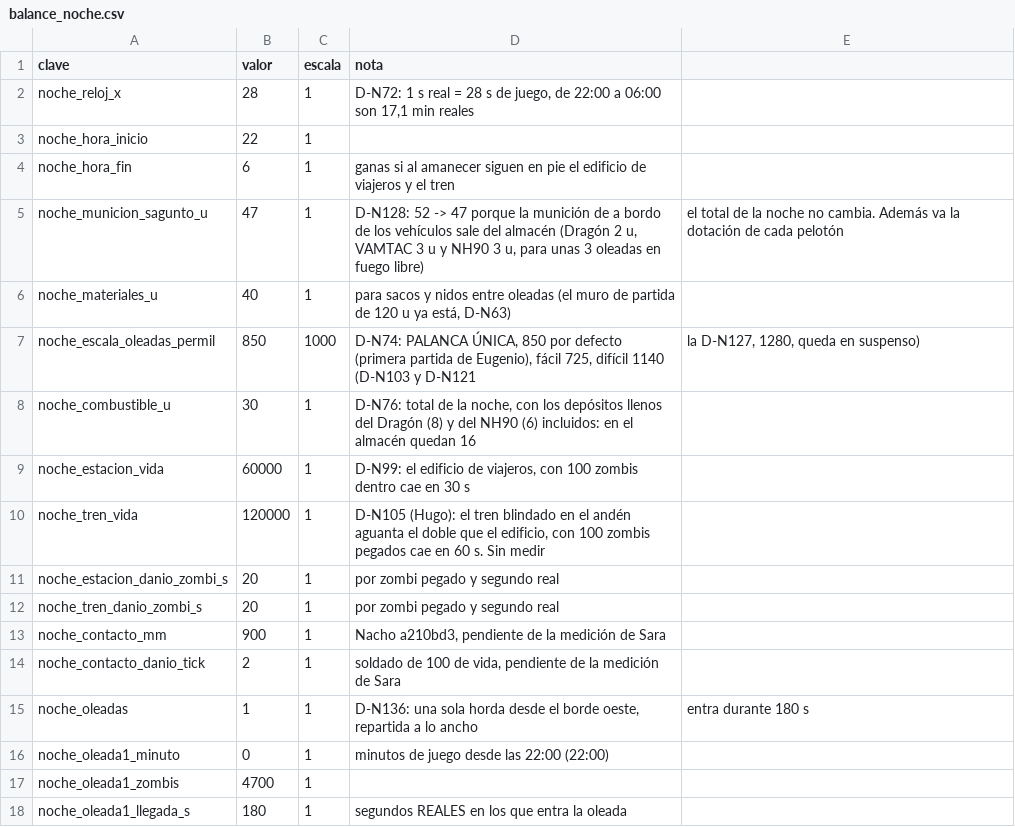
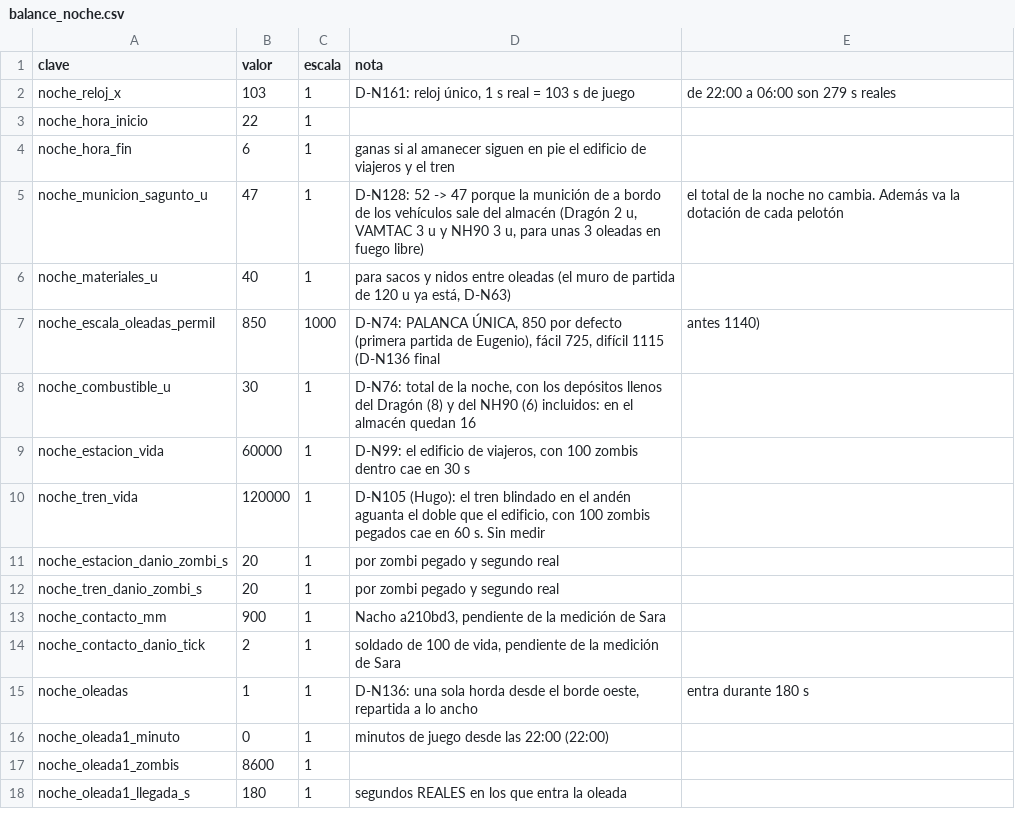
Before and after one commit to HerrKlicova/TBD, a CSV file: Assets/StreamingAssets/Noche/balance_noche.csv, drawn as a sheet.

Commit message:
Noche58d: datos H6500 de Hugo (normal 5520, reloj x103)

```diff
--- a/Assets/StreamingAssets/Noche/balance_noche.csv
+++ b/Assets/StreamingAssets/Noche/balance_noche.csv
@@ -1,3 +1,3 @@
 clave;valor;escala;nota
-noche_reloj_x;28;1;D-N72: 1 s real = 28 s de juego, de 22:00 a 06:00 son 17,1 min reales
+noche_reloj_x;103;1;D-N161: reloj único, 1 s real = 103 s de juego; de 22:00 a 06:00 son 279 s reales
 noche_hora_inicio;22;1;
@@ -6,3 +6,3 @@ noche_municion_sagunto_u;47;1;D-N128: 52 -> 47 porque la munición de a bordo de
 noche_materiales_u;40;1;para sacos y nidos entre oleadas (el muro de partida de 120 u ya está, D-N63)
-noche_escala_oleadas_permil;850;1000;D-N74: PALANCA ÚNICA, 850 por defecto (primera partida de Eugenio), fácil 725, difícil 1140 (D-N103 y D-N121; la D-N127, 1280, queda en suspenso)
+noche_escala_oleadas_permil;850;1000;D-N74: PALANCA ÚNICA, 850 por defecto (primera partida de Eugenio), fácil 725, difícil 1115 (D-N136 final; antes 1140)
 noche_combustible_u;30;1;D-N76: total de la noche, con los depósitos llenos del Dragón (8) y del NH90 (6) incluidos: en el almacén quedan 16
@@ -16,3 +16,3 @@ noche_oleadas;1;1;D-N136: una sola horda desde el borde oeste, repartida a lo an
 noche_oleada1_minuto;0;1;minutos de juego desde las 22:00 (22:00)
-noche_oleada1_zombis;4700;1;
+noche_oleada1_zombis;8600;1;
 noche_oleada1_llegada_s;180;1;segundos REALES en los que entra la oleada
```
Also changed, not shown: 2 other files.
